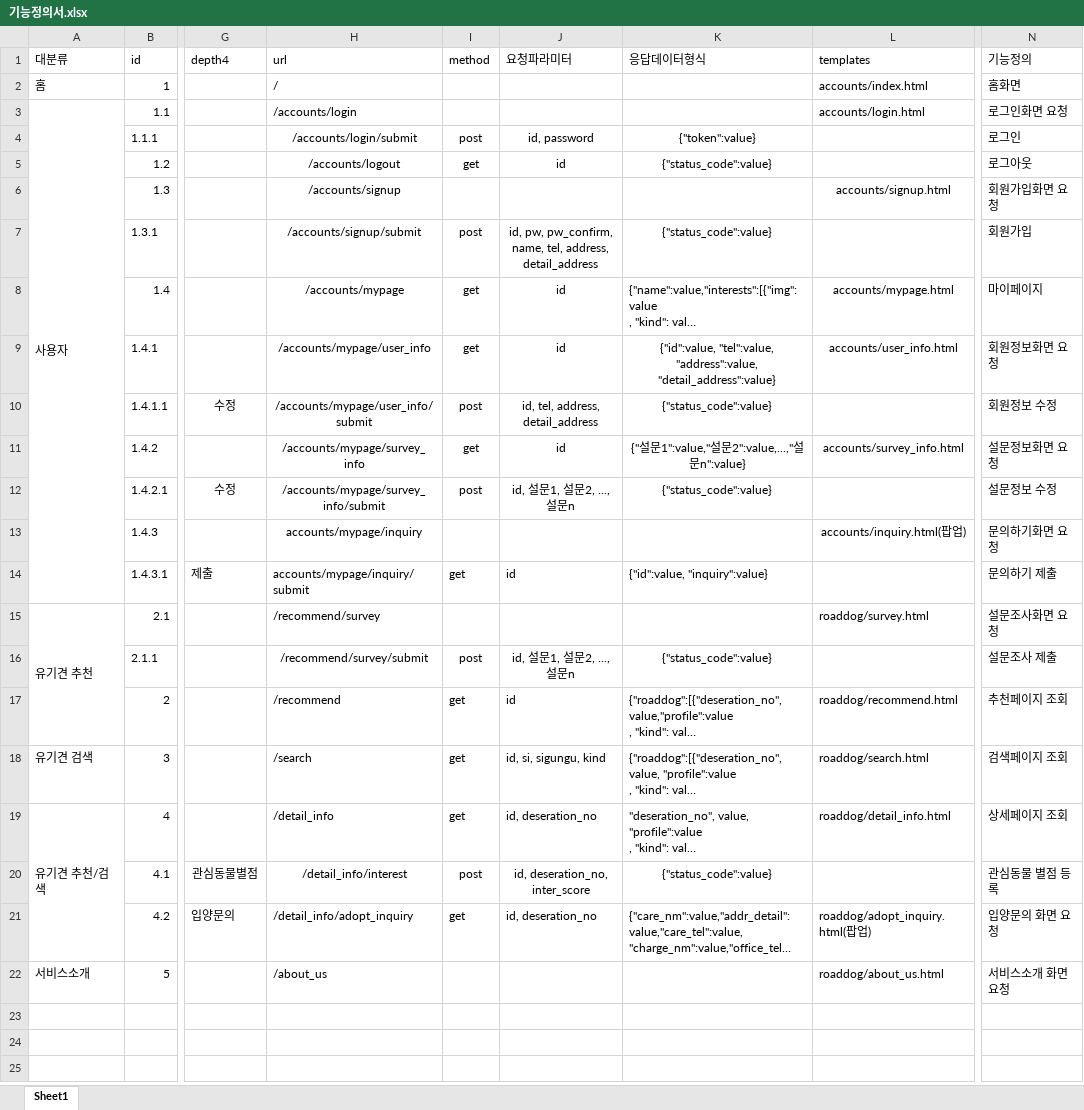
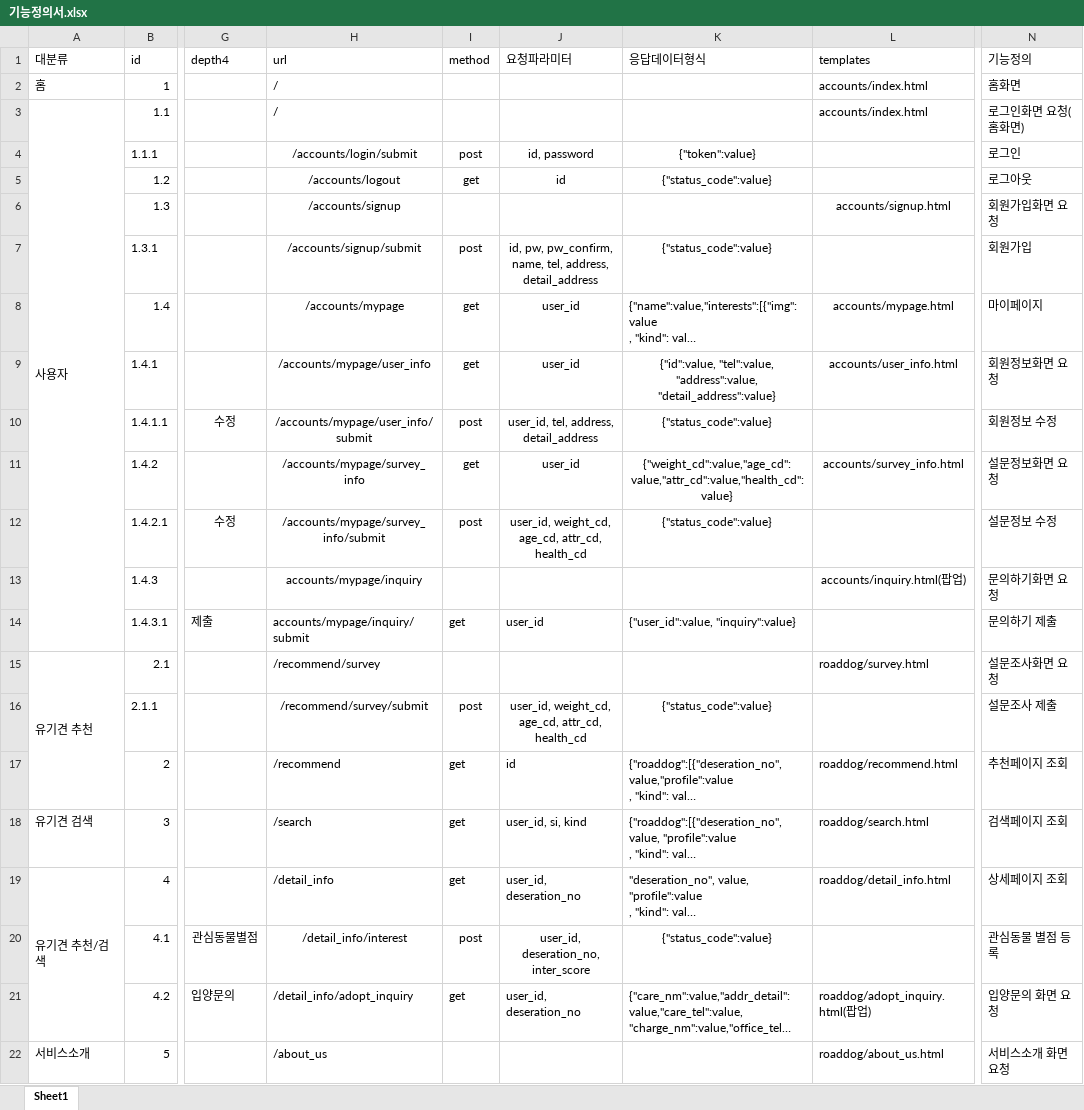
Before and after one commit to seojeon9/HeartDognal, an Excel workbook: _Document/기능정의서.xlsx, sheet Sheet1, drawn as a sheet; only a part is shown, gaps mark what is left out; long unchanged cells end in …; values as stored, in another font and other column widths than the file's, no borders; the diff names each change by its address in the sheet, - before the commit and + after, or states it on an @@ line.

Commit message:
기능정의서 v1.4

```diff
--- a/_Document/기능정의서.xlsx (sheet Sheet1)
+++ b/_Document/기능정의서.xlsx (sheet Sheet1)
-H3 (url): /accounts/login
+H3 (url): /
-L3 (templates): accounts/login.html
+L3 (templates): accounts/index.html
-N3 (기능정의): 로그인화면 요청
+N3 (기능정의): 로그인화면 요청(홈화면)
-J8:J9 (요청파라미터): id
+J8:J9 (요청파라미터): user_id
-J10 (요청파라미터): id, tel, address, detail_address
+J10 (요청파라미터): user_id, tel, address, detail_address
-J11 (요청파라미터): id
+J11 (요청파라미터): user_id
-K11 (응답데이터형식): {"설문1":value,"설문2":value,...,"설문n":value}
+K11 (응답데이터형식): {"weight_cd":value,"age_cd":value,"attr_cd":value,"health_cd":value}
-J12 (요청파라미터): id, 설문1, 설문2, ..., 설문n
+J12 (요청파라미터): user_id, weight_cd, age_cd, attr_cd, health_cd
-J14 (요청파라미터): id
+J14 (요청파라미터): user_id
-K14 (응답데이터형식): {"id":value, "inquiry":value}
+K14 (응답데이터형식): {"user_id":value, "inquiry":value}
-J16 (요청파라미터): id, 설문1, 설문2, ..., 설문n
+J16 (요청파라미터): user_id, weight_cd, age_cd, attr_cd, health_cd
-J18 (요청파라미터): id, si, sigungu, kind
+J18 (요청파라미터): user_id, si, kind
-J19 (요청파라미터): id, deseration_no
+J19 (요청파라미터): user_id, deseration_no
-J20 (요청파라미터): id, deseration_no, inter_score
+J20 (요청파라미터): user_id, deseration_no, inter_score
-J21 (요청파라미터): id, deseration_no
+J21 (요청파라미터): user_id, deseration_no
```
